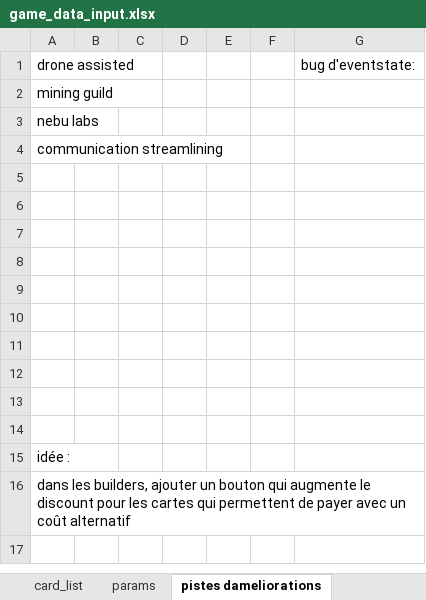
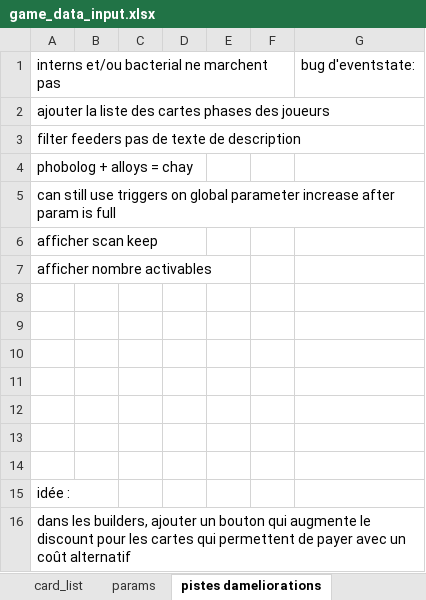
Before and after one commit to Mylaana/AresExpedition, an Excel workbook: ressources/game_data_input.xlsx, sheet pistes dameliorations, drawn as a sheet; values as stored, in another font and other column widths than the file's, no borders; charts and pictures not drawn; the diff names each change by its address in the sheet, - before the commit and + after, or states it on an @@ line.

Commit message:
fixed bacterial aggregates

```diff
--- a/ressources/game_data_input.xlsx (sheet pistes dameliorations)
+++ b/ressources/game_data_input.xlsx (sheet pistes dameliorations)
-A1: drone assisted
+A1: interns et/ou bacterial ne marchent pas
-A2: mining guild
+A2: ajouter la liste des cartes phases des joueurs
-A3: nebu labs
+A3: filter feeders pas de texte de description
-A4: communication streamlining
+A4: phobolog + alloys = chay
-A5: (empty)
+A5: can still use triggers on global parameter increase after param is full
-A6: (empty)
+A6: afficher scan keep
-A7: (empty)
+A7: afficher nombre activables
```
Also changed, not shown: sheet summary, sheet card_list, 4 other files.
